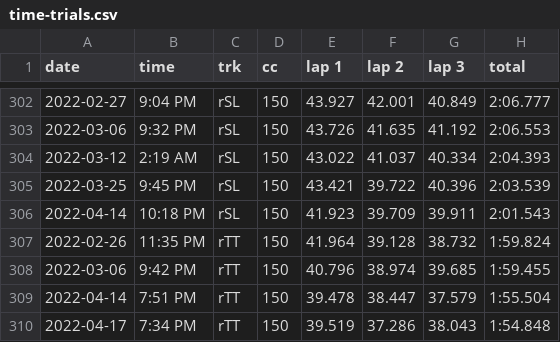
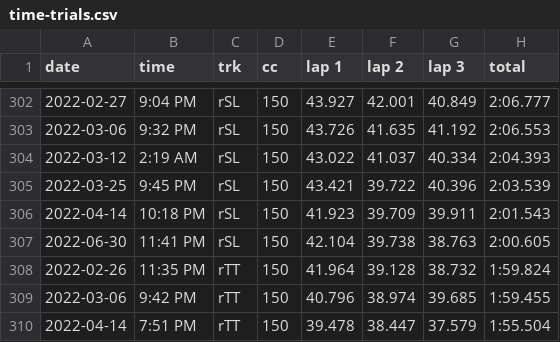
Before and after one commit to sj-io/sarahFYI-rmd, a CSV file: _data/time-trials.csv, drawn as a sheet; only a part is shown, gaps mark what is left out; the shorter side is filled out with more unchanged rows.

Commit message:
data update 220630, fixed error on wave 1 gradient

```diff
--- a/_data/time-trials.csv
+++ b/_data/time-trials.csv
@@ -306,2 +306,3 @@ date,time,trk,cc,lap 1,lap 2,lap 3,total
 2022-04-14,10:18 PM,rSL,150,41.923,39.709,39.911,2:01.543
+2022-06-30,11:41 PM,rSL,150,42.104,39.738,38.763,2:00.605
 2022-02-26,11:35 PM,rTT,150,41.964,39.128,38.732,1:59.824
```
Also changed, not shown: 2 other files.
